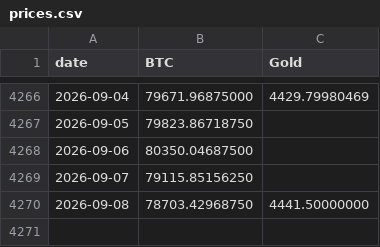
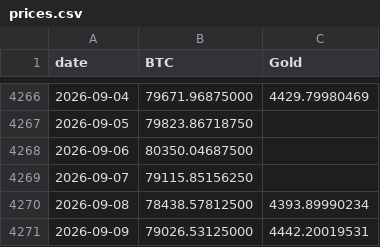
Before and after one commit to vcraignou/data, a CSV file: docs/prices.csv, drawn as a sheet; only a part is shown, gaps mark what is left out.

```diff
--- a/docs/prices.csv
+++ b/docs/prices.csv
@@ -4269,2 +4269,3 @@ date,BTC,Gold
 2026-09-07,79115.85156250,
-2026-09-08,78703.42968750,4441.50000000
+2026-09-08,78438.57812500,4393.89990234
+2026-09-09,79026.53125000,4442.20019531
```
Also changed, not shown: 1 other file.
